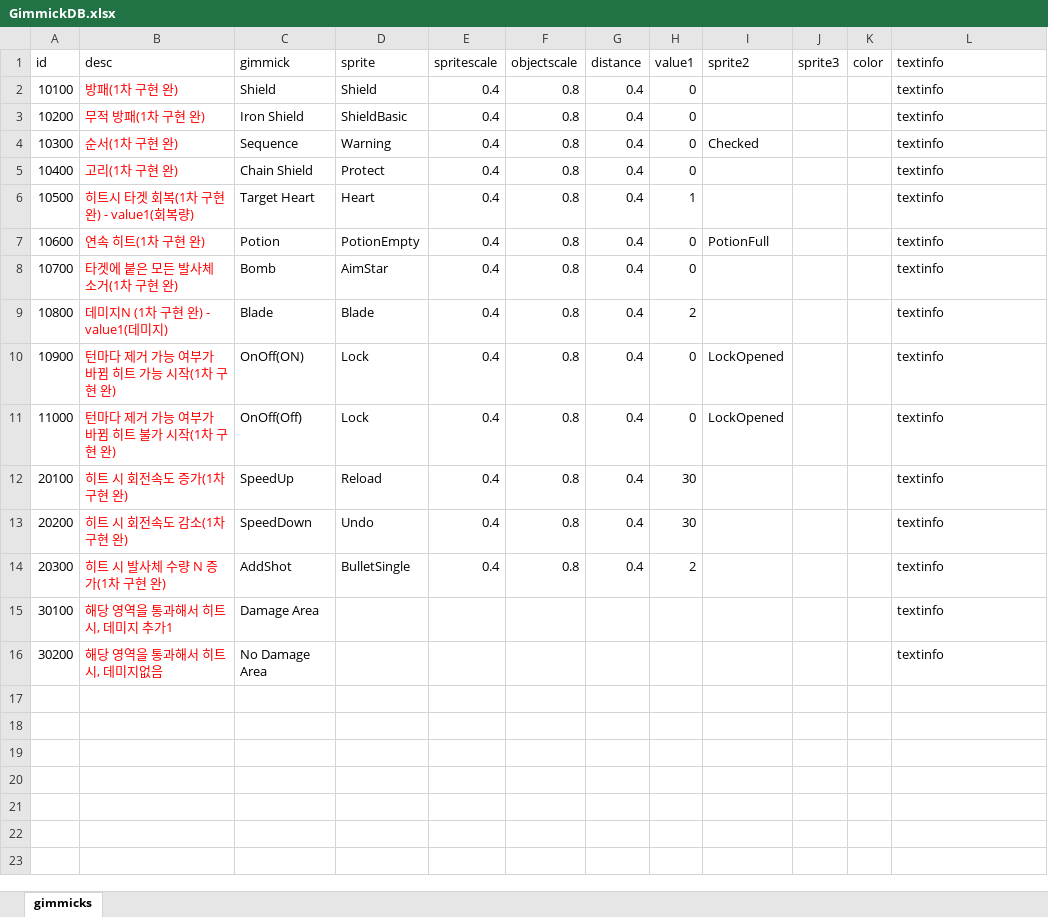
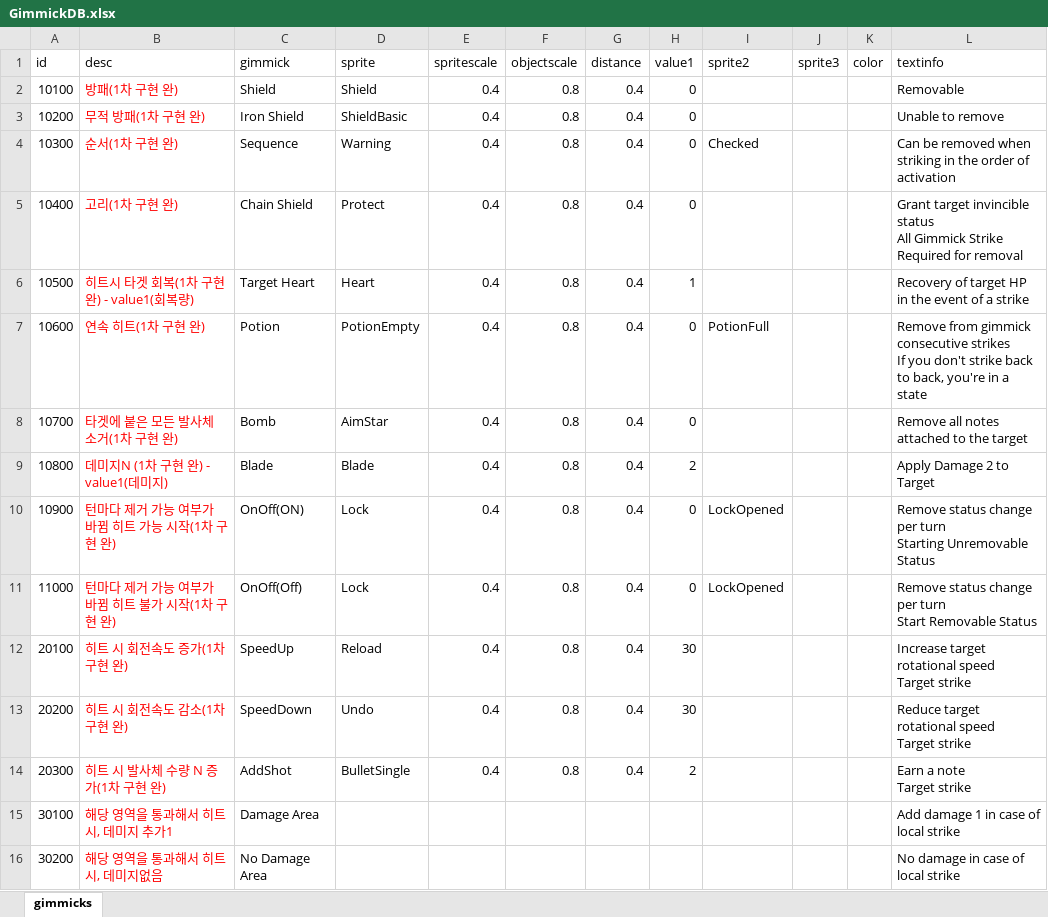
Before and after one commit to dcsoft1981/casual1, an Excel workbook: casual1/Assets/Resources/GimmickDB.xlsx, sheet gimmicks, drawn as a sheet; values as stored, in another font and other column widths than the file's, no borders; ↵ is a line break in a cell; the diff names each change by its address in the sheet, - before the commit and + after, or states it on an @@ line.

```diff
--- a/casual1/Assets/Resources/GimmickDB.xlsx (sheet gimmicks)
+++ b/casual1/Assets/Resources/GimmickDB.xlsx (sheet gimmicks)
-L2 (textinfo): textinfo
+L2 (textinfo): Removable
-L3 (textinfo): textinfo
+L3 (textinfo): Unable to remove
-L4 (textinfo): textinfo
+L4 (textinfo): Can be removed when striking in the order of activation
-L5 (textinfo): textinfo
+L5 (textinfo): Grant target invincible status ↵ All Gimmick Strike Required for removal
-L6 (textinfo): textinfo
+L6 (textinfo): Recovery of target HP in the event of a strike
-L7 (textinfo): textinfo
+L7 (textinfo): Remove from gimmick consecutive strikes ↵ If you don't strike back to back, you're in a state
-L8 (textinfo): textinfo
+L8 (textinfo): Remove all notes attached to the target
-L9 (textinfo): textinfo
+L9 (textinfo): Apply Damage 2 to Target
-L10 (textinfo): textinfo
+L10 (textinfo): Remove status change per turn ↵ Starting Unremovable Status
-L11 (textinfo): textinfo
+L11 (textinfo): Remove status change per turn ↵ Start Removable Status
-L12 (textinfo): textinfo
+L12 (textinfo): Increase target rotational speed ↵ Target strike
-L13 (textinfo): textinfo
+L13 (textinfo): Reduce target rotational speed ↵ Target strike
-L14 (textinfo): textinfo
+L14 (textinfo): Earn a note ↵ Target strike
-L15 (textinfo): textinfo
+L15 (textinfo): Add damage 1 in case of local strike
-L16 (textinfo): textinfo
+L16 (textinfo): No damage in case of local strike
```
Also changed, not shown: 7 other files.
